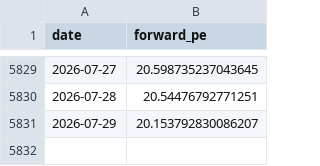
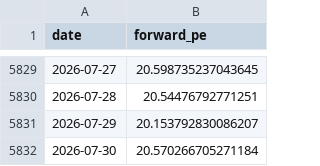
Before and after one commit to AlphaLabX1/forward-pe-viewer, a CSV file: data/20052_sandp_500.csv, drawn as a sheet; only a part is shown, gaps mark what is left out.

```diff
--- a/data/20052_sandp_500.csv
+++ b/data/20052_sandp_500.csv
@@ -5831 +5831,2 @@ date,forward_pe
 2026-07-29,20.153792830086207
+2026-07-30,20.570266705271184
```
Also changed, not shown: data/20518_communication_services.csv, data/20519_consumer_discretionary.csv, 27 other files.
